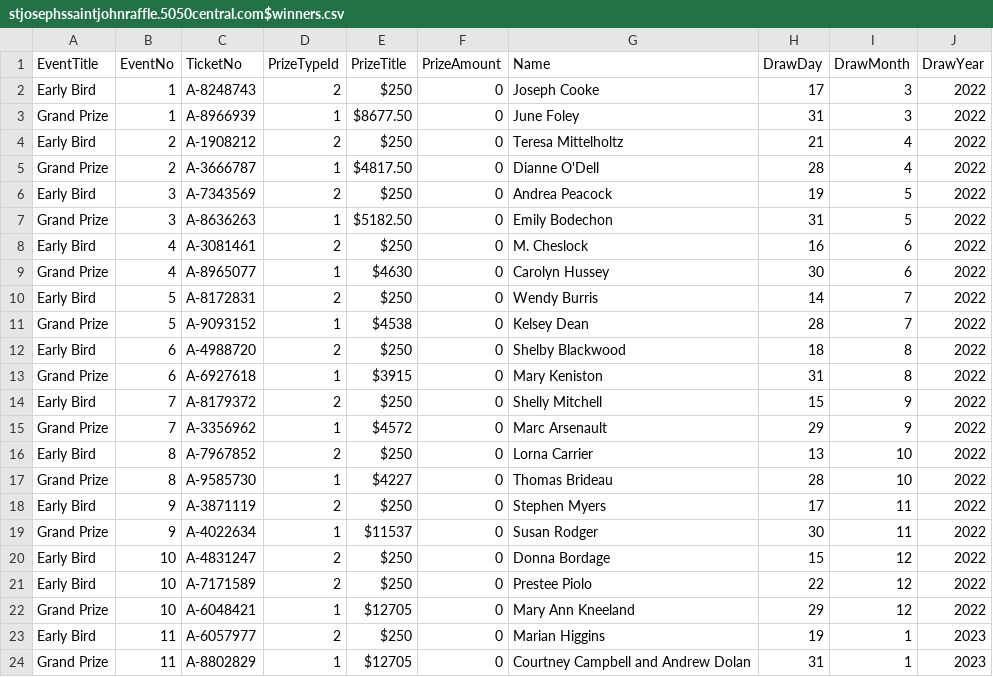
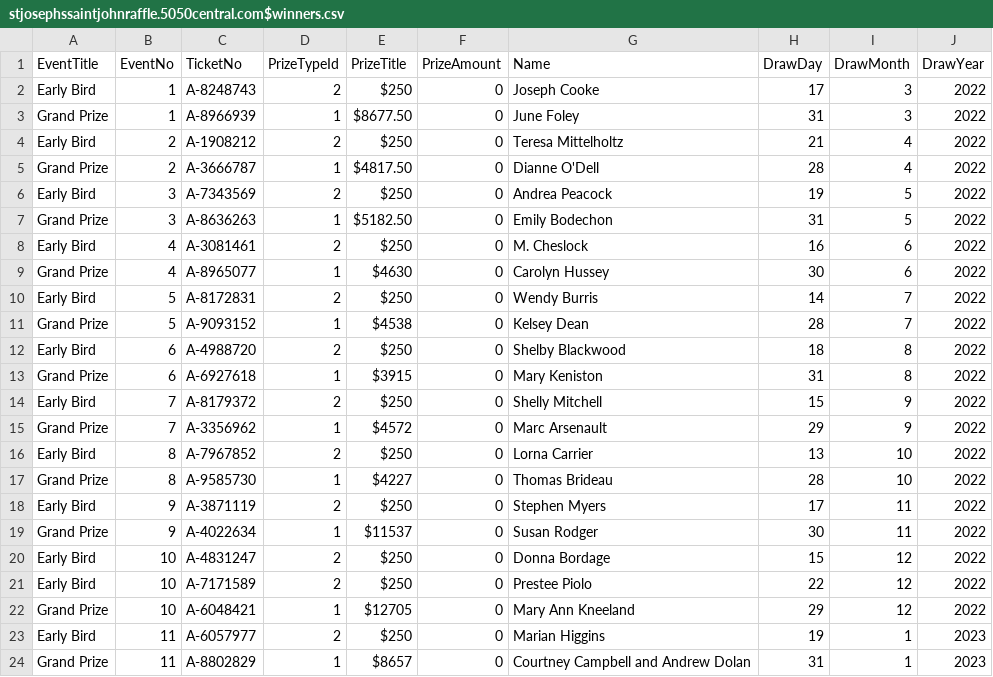
Before and after one commit to LuxYogasegaran/winners-list, a CSV file: stjosephssaintjohnraffle.5050central.com$winners.csv, drawn as a sheet.

Commit message:
Update stjosephssaintjohnraffle.5050central.com$winners.csv

```diff
--- a/stjosephssaintjohnraffle.5050central.com$winners.csv
+++ b/stjosephssaintjohnraffle.5050central.com$winners.csv
@@ -23,2 +23,2 @@ Grand Prize,10,A-6048421,1,$12705,0,Mary Ann Kneeland,29,12,2022
 Early Bird,11,A-6057977,2,$250,0,Marian Higgins,19,1,2023
-Grand Prize,11,A-8802829,1,$12705,0,Courtney Campbell and Andrew Dolan,31,1,2023
+Grand Prize,11,A-8802829,1,$8657,0,Courtney Campbell and Andrew Dolan,31,1,2023
```
